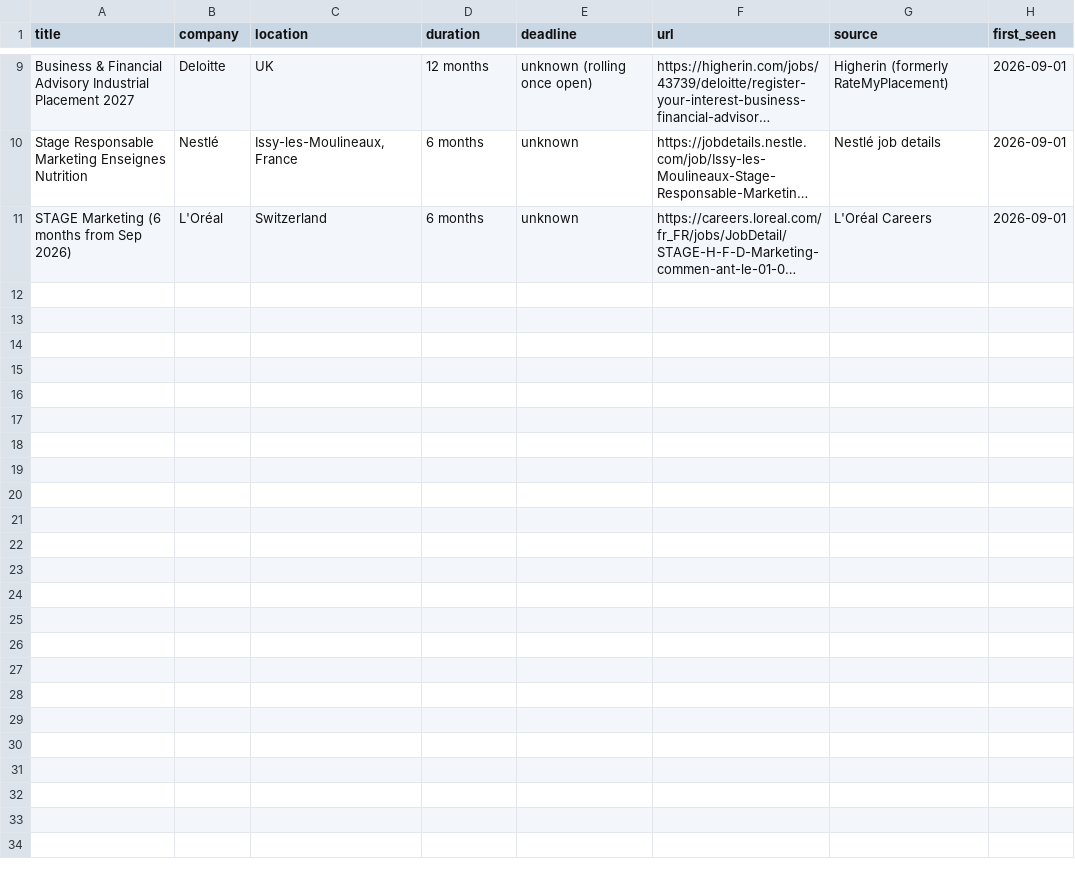
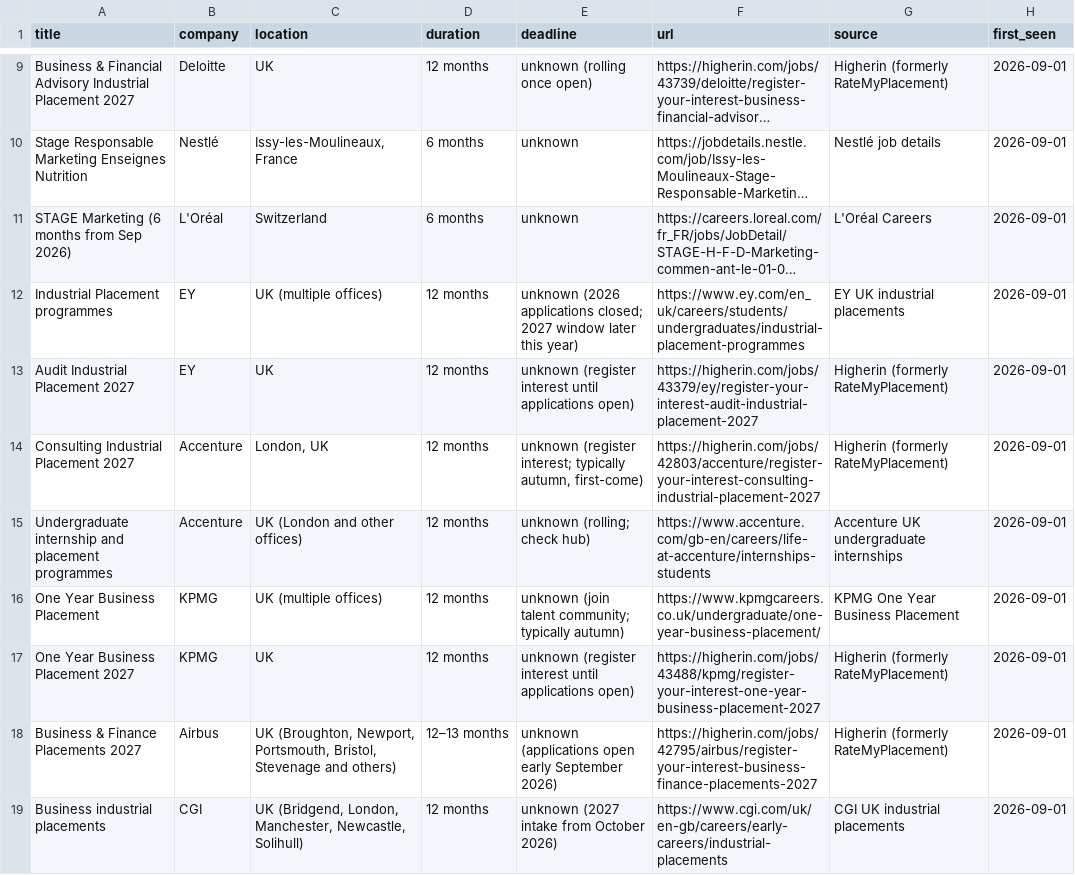
Before and after one commit to javierorange/maya-placement, a CSV file: placements.csv, drawn as a sheet; only a part is shown, gaps mark what is left out; long unchanged cells end in …; the diff covers the shown part only; the diff names each change by its address in the sheet, - before the commit and + after, or states it on an @@ line.

```diff
--- a/placements.csv
+++ b/placements.csv
+row 12: Industrial Placement programmes | EY | UK (multiple offices) | 12 months | unknown (2026 applications closed; 2027 window later this year) | https://www.ey.com/en_uk/careers/students/undergraduates/industrial-placement-programmes | EY UK industrial placements | 2026-09-01
+row 13: Audit Industrial Placement 2027 | EY | UK | 12 months | unknown (register interest until applications open) | https://higherin.com/jobs/43379/ey/register-your-interest-audit-industrial-placement-2027 | Higherin (formerly RateMyPlacement) | 2026-09-01
+row 14: Consulting Industrial Placement 2027 | Accenture | London, UK | 12 months | unknown (register interest; typically autumn, first-come) | https://higherin.com/jobs/42803/accenture/register-your-interest-consulting-industrial-placement-2027 | Higherin (formerly RateMyPlacement) | 2026-09-01
+row 15: Undergraduate internship and placement programmes | Accenture | UK (London and other offices) | 12 months | unknown (rolling; check hub) | https://www.accenture.com/gb-en/careers/life-at-accenture/internships-students | Accenture UK undergraduate internships | 2026-09-01
+row 16: One Year Business Placement | KPMG | UK (multiple offices) | 12 months | unknown (join talent community; typically autumn) | https://www.kpmgcareers.co.uk/undergraduate/one-year-business-placement/ | KPMG One Year Business Placement | 2026-09-01
+row 17: One Year Business Placement 2027 | KPMG | UK | 12 months | unknown (register interest until applications open) | https://higherin.com/jobs/43488/kpmg/register-your-interest-one-year-business-placement-2027 | Higherin (formerly RateMyPlacement) | 2026-09-01
+row 18: Business & Finance Placements 2027 | Airbus | UK (Broughton, Newport, Portsmouth, Bristol, Stevenage and others) | 12–13 months | unknown (applications open early September 2026) | https://higherin.com/jobs/42795/airbus/register-your-interest-business-finance-placements-2027 | Higherin (formerly RateMyPlacement) | 2026-09-01
+row 19: Business industrial placements | CGI | UK (Bridgend, London, Manchester, Newcastle, Solihull) | 12 months | unknown (2027 intake from October 2026) | https://www.cgi.com/uk/en-gb/careers/early-careers/industrial-placements | CGI UK industrial placements | 2026-09-01
```
Also changed, not shown: 8 added rows elsewhere in this file, 5 other files.
